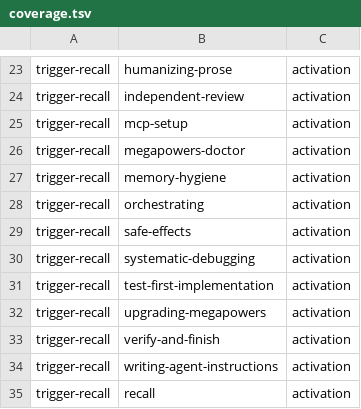
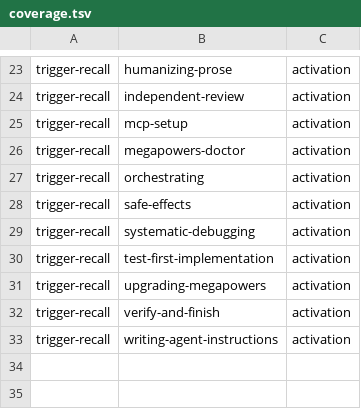
Before and after one commit to lawzava/megapowers, a TSV file: evals/studies/coverage.tsv, drawn as a sheet; only a part is shown, gaps mark what is left out; the diff names each change by its address in the sheet, - before the commit and + after, or states it on an @@ line.

Commit message:
feat: consolidate skill catalog, review runner, and session gate caching
Fold recall and memory-hygiene into writing-agent-instructions (17 to 15 skills) with references/memory-hygiene.md and scripts/memory-audit.go.

Make grill-me explicit-only, make megapowers-review --preflight opt-in, allow shebang launchers outside the repo with pre/post SHA-256 verification, and accept --approve-external configured.

Cache loaded skill markers per session in hooks, accept bare and bulleted checkpoint fields in run-state.go, ignore hook-declined commit attempts in installed-ab event-order grading, and add Gemini reviewer examples.

```diff
--- a/evals/studies/coverage.tsv
+++ b/evals/studies/coverage.tsv
-row 27: trigger-recall | memory-hygiene | activation
-row 35: trigger-recall | recall | activation
```
Also changed, not shown: 44 other files.
